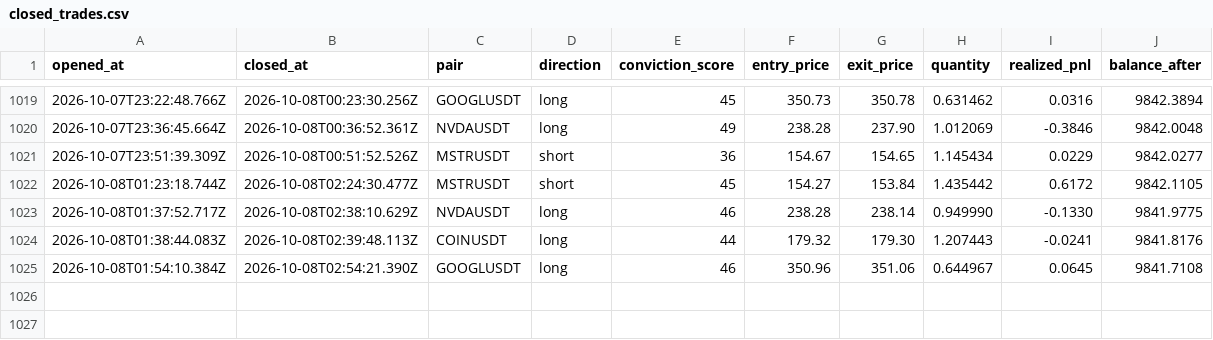
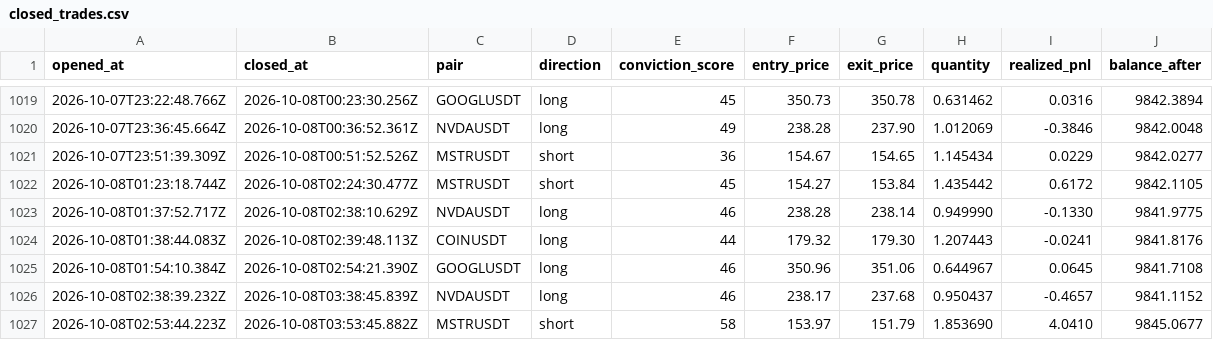
Before and after one commit to wisdomkings001/diagnos, a CSV file: agent/data/closed_trades.csv, drawn as a sheet; only a part is shown, gaps mark what is left out; the diff names each change by its address in the sheet, - before the commit and + after, or states it on an @@ line.

Commit message:
Diagnos P&L sync — 2026-10-08T04:23:45.598Z

```diff
--- a/agent/data/closed_trades.csv
+++ b/agent/data/closed_trades.csv
+row 1026: 2026-10-08T02:38:39.232Z | 2026-10-08T03:38:45.839Z | NVDAUSDT | long | 46 | 238.17 | 237.68 | 0.950437 | -0.4657 | 9841.1152
+row 1027: 2026-10-08T02:53:44.223Z | 2026-10-08T03:53:45.882Z | MSTRUSDT | short | 58 | 153.97 | 151.79 | 1.853690 | 4.0410 | 9845.0677
```
